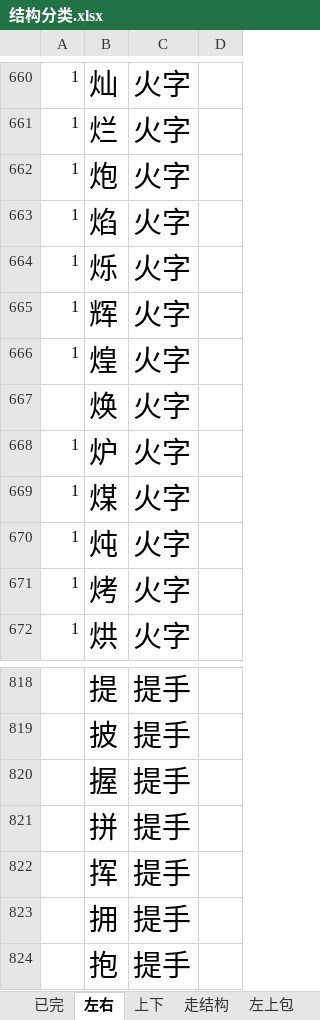
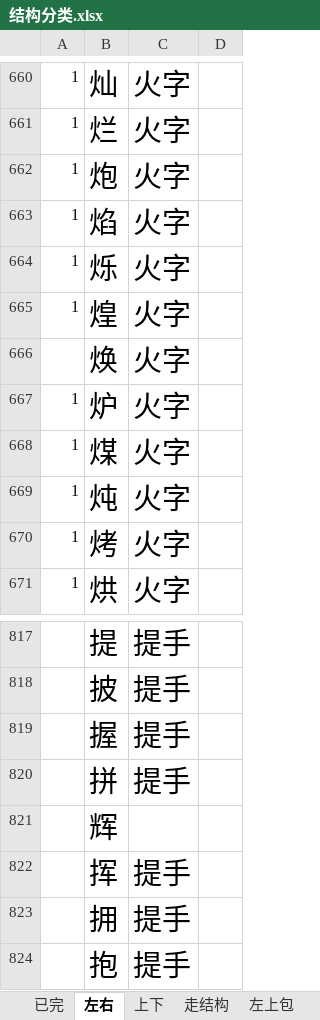
Before and after one commit to qingxue0606/-, an Excel workbook: 自定义字帖/结构分类.xlsx, sheet 左右, drawn as a sheet; only a part is shown, gaps mark what is left out; values as stored, in another font and other column widths than the file's, no borders; removed rows and columns are numbered as before the commit, all else as after; the diff names each change by its address in the sheet, - before the commit and + after, or states it on an @@ line.

```diff
--- a/自定义字帖/结构分类.xlsx (sheet 左右)
+++ b/自定义字帖/结构分类.xlsx (sheet 左右)
-row 665: 1 | 辉 | 火字
+row 821:  | 辉
```
Also changed, not shown: sheet Sheet1, sheet 其它, 45 other files.
